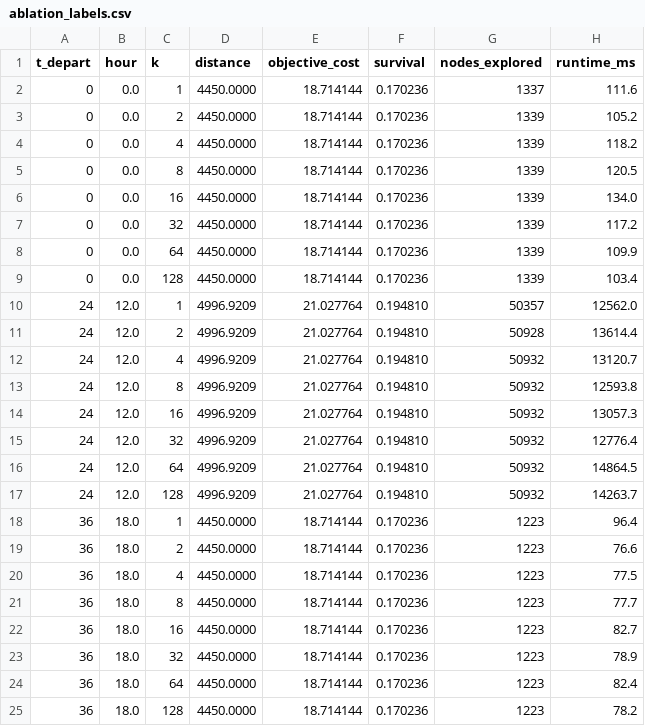
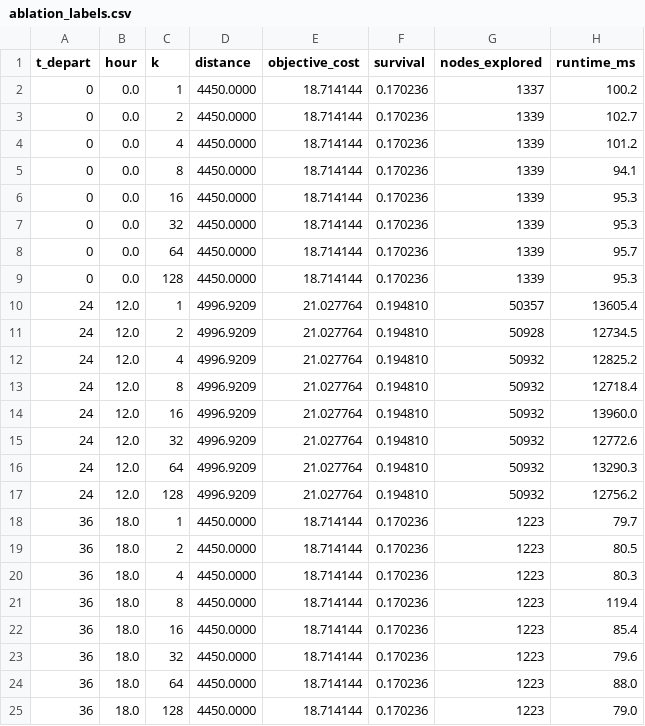
Before and after one commit to 909347194/Risk-Path, a CSV file: methods/spatiotemporal_heterogeneity/experiments/output/EXP1-output/exp4_pruning/ablation_labels.csv, drawn as a sheet.

```diff
--- a/methods/spatiotemporal_heterogeneity/experiments/output/EXP1-output/exp4_pruning/ablation_labels.csv
+++ b/methods/spatiotemporal_heterogeneity/experiments/output/EXP1-output/exp4_pruning/ablation_labels.csv
@@ -1,25 +1,25 @@
 t_depart,hour,k,distance,objective_cost,survival,nodes_explored,runtime_ms
-0,0.0,1,4450.0000,18.714144,0.170236,1337,111.6
-0,0.0,2,4450.0000,18.714144,0.170236,1339,105.2
-0,0.0,4,4450.0000,18.714144,0.170236,1339,118.2
-0,0.0,8,4450.0000,18.714144,0.170236,1339,120.5
-0,0.0,16,4450.0000,18.714144,0.170236,1339,134.0
-0,0.0,32,4450.0000,18.714144,0.170236,1339,117.2
-0,0.0,64,4450.0000,18.714144,0.170236,1339,109.9
-0,0.0,128,4450.0000,18.714144,0.170236,1339,103.4
-24,12.0,1,4996.9209,21.027764,0.194810,50357,12562.0
-24,12.0,2,4996.9209,21.027764,0.194810,50928,13614.4
-24,12.0,4,4996.9209,21.027764,0.194810,50932,13120.7
-24,12.0,8,4996.9209,21.027764,0.194810,50932,12593.8
-24,12.0,16,4996.9209,21.027764,0.194810,50932,13057.3
-24,12.0,32,4996.9209,21.027764,0.194810,50932,12776.4
-24,12.0,64,4996.9209,21.027764,0.194810,50932,14864.5
-24,12.0,128,4996.9209,21.027764,0.194810,50932,14263.7
-36,18.0,1,4450.0000,18.714144,0.170236,1223,96.4
-36,18.0,2,4450.0000,18.714144,0.170236,1223,76.6
-36,18.0,4,4450.0000,18.714144,0.170236,1223,77.5
-36,18.0,8,4450.0000,18.714144,0.170236,1223,77.7
-36,18.0,16,4450.0000,18.714144,0.170236,1223,82.7
-36,18.0,32,4450.0000,18.714144,0.170236,1223,78.9
-36,18.0,64,4450.0000,18.714144,0.170236,1223,82.4
-36,18.0,128,4450.0000,18.714144,0.170236,1223,78.2
+0,0.0,1,4450.0000,18.714144,0.170236,1337,100.2
+0,0.0,2,4450.0000,18.714144,0.170236,1339,102.7
+0,0.0,4,4450.0000,18.714144,0.170236,1339,101.2
+0,0.0,8,4450.0000,18.714144,0.170236,1339,94.1
+0,0.0,16,4450.0000,18.714144,0.170236,1339,95.3
+0,0.0,32,4450.0000,18.714144,0.170236,1339,95.3
+0,0.0,64,4450.0000,18.714144,0.170236,1339,95.7
+0,0.0,128,4450.0000,18.714144,0.170236,1339,95.3
+24,12.0,1,4996.9209,21.027764,0.194810,50357,13605.4
+24,12.0,2,4996.9209,21.027764,0.194810,50928,12734.5
+24,12.0,4,4996.9209,21.027764,0.194810,50932,12825.2
+24,12.0,8,4996.9209,21.027764,0.194810,50932,12718.4
+24,12.0,16,4996.9209,21.027764,0.194810,50932,13960.0
+24,12.0,32,4996.9209,21.027764,0.194810,50932,12772.6
+24,12.0,64,4996.9209,21.027764,0.194810,50932,13290.3
+24,12.0,128,4996.9209,21.027764,0.194810,50932,12756.2
+36,18.0,1,4450.0000,18.714144,0.170236,1223,79.7
+36,18.0,2,4450.0000,18.714144,0.170236,1223,80.5
+36,18.0,4,4450.0000,18.714144,0.170236,1223,80.3
+36,18.0,8,4450.0000,18.714144,0.170236,1223,119.4
+36,18.0,16,4450.0000,18.714144,0.170236,1223,85.4
+36,18.0,32,4450.0000,18.714144,0.170236,1223,79.6
+36,18.0,64,4450.0000,18.714144,0.170236,1223,88.0
+36,18.0,128,4450.0000,18.714144,0.170236,1223,79.0
```
Also changed, not shown: methods/spatiotemporal_heterogeneity/experiments/output/EXP1-output/exp1_temporal/metrics.csv, methods/spatiotemporal_heterogeneity/experiments/output/EXP1-output/exp2_microclimate/metrics.csv, 17 other files.
